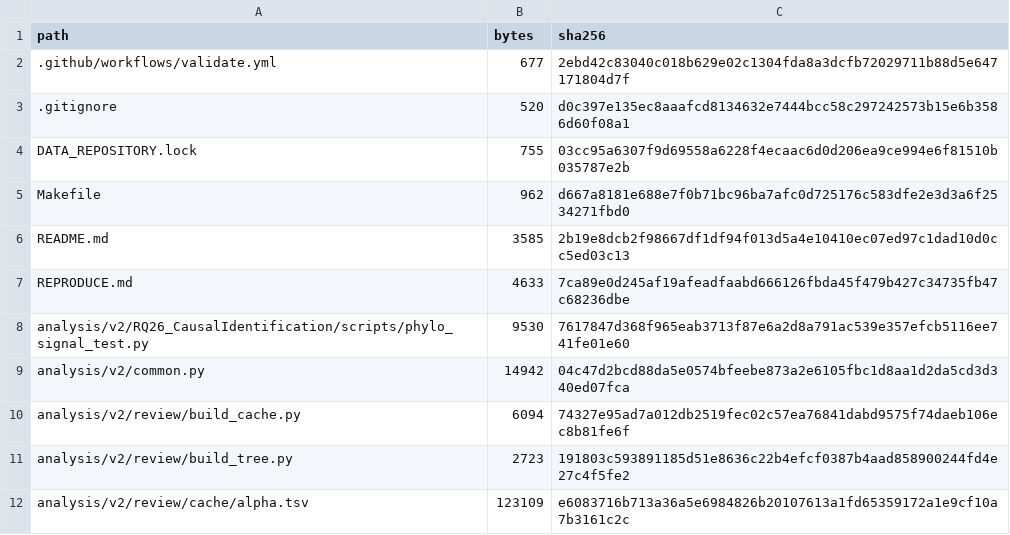
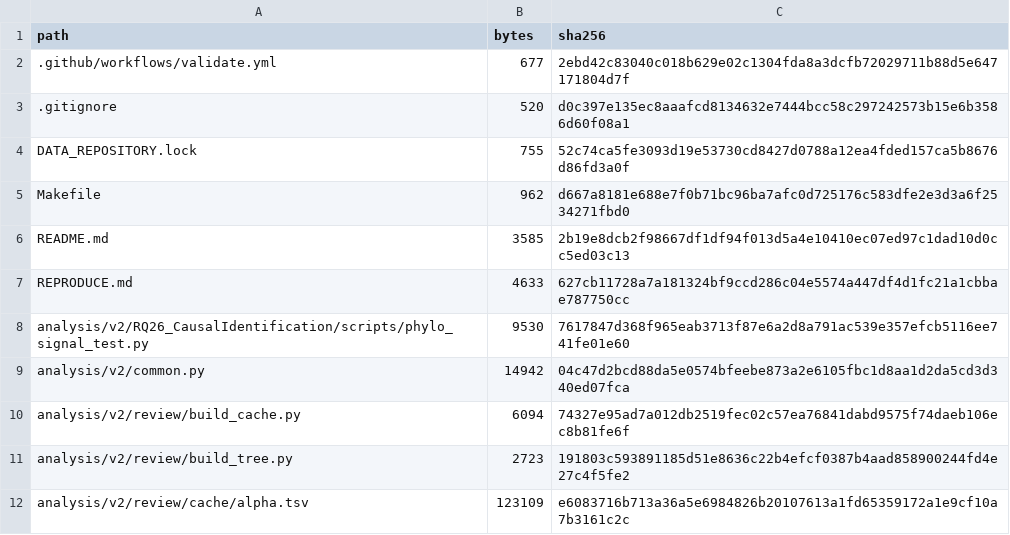
Before and after one commit to bio-ontology-research-group/empty-quarter-ecology, a TSV file: FILE_MANIFEST.tsv, drawn as a sheet; only a part is shown.

Commit message:
chore(repro): lock transect-complete data repo

```diff
--- a/FILE_MANIFEST.tsv
+++ b/FILE_MANIFEST.tsv
@@ -3,6 +3,6 @@ path	bytes	sha256
 .gitignore	520	d0c397e135ec8aaafcd8134632e7444bcc58c297242573b15e6b3586d60f08a1
-DATA_REPOSITORY.lock	755	03cc95a6307f9d69558a6228f4ecaac6d0d206ea9ce994e6f81510b035787e2b
+DATA_REPOSITORY.lock	755	52c74ca5fe3093d19e53730cd8427d0788a12ea4fded157ca5b8676d86fd3a0f
 Makefile	962	d667a8181e688e7f0b71bc96ba7afc0d725176c583dfe2e3d3a6f2534271fbd0
 README.md	3585	2b19e8dcb2f98667df1df94f013d5a4e10410ec07ed97c1dad10d0cc5ed03c13
-REPRODUCE.md	4633	7ca89e0d245af19afeadfaabd666126fbda45f479b427c34735fb47c68236dbe
+REPRODUCE.md	4633	627cb11728a7a181324bf9ccd286c04e5574a447df4d1fc21a1cbbae787750cc
 analysis/v2/RQ26_CausalIdentification/scripts/phylo_signal_test.py	9530	7617847d368f965eab3713f87e6a2d8a791ac539e357efcb5116ee741fe01e60
```
Also changed, not shown: 2 other files.
